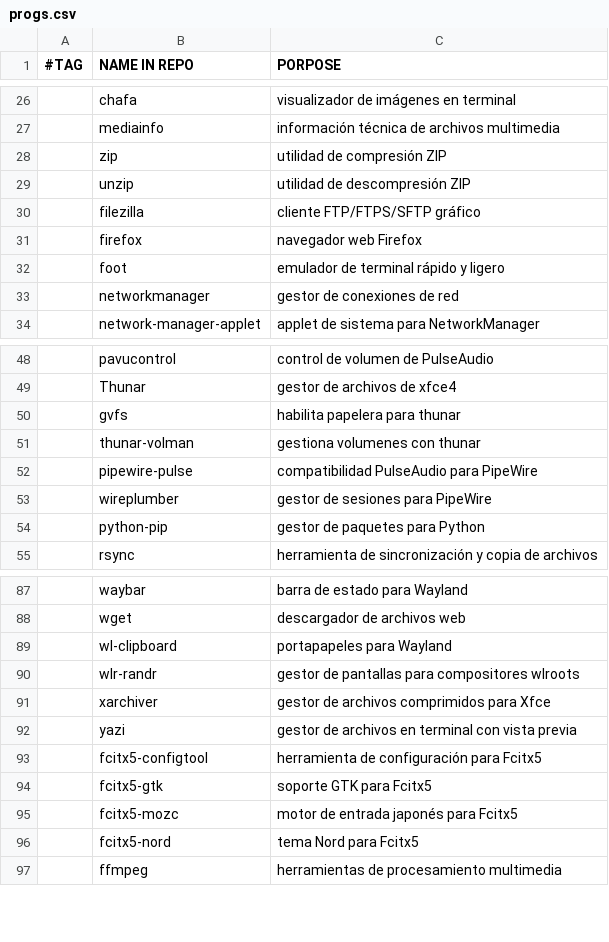
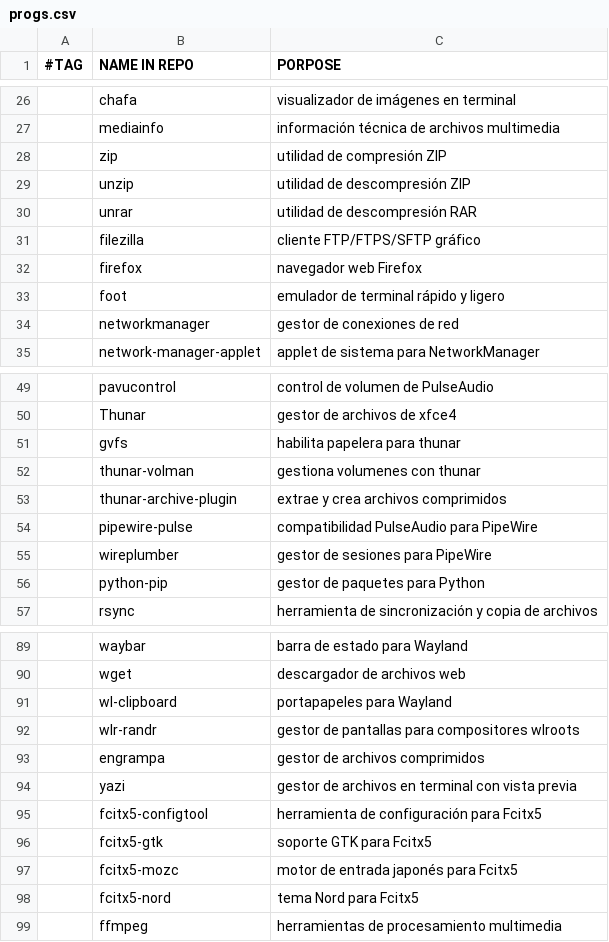
Before and after one commit to gomezAgustinVim/AGDA, a CSV file: progs.csv, drawn as a sheet; only a part is shown, gaps mark what is left out; removed rows and columns are numbered as before the commit, all else as after; the diff names each change by its address in the sheet, - before the commit and + after, or states it on an @@ line.

Commit message:
Cambio de programas de brillo y gestor de archivos

```diff
--- a/progs.csv
+++ b/progs.csv
+row 30:  | unrar | utilidad de descompresión RAR
+row 53:  | thunar-archive-plugin | extrae y crea archivos comprimidos
-row 91:  | xarchiver | gestor de archivos comprimidos para Xfce
+row 93:  | engrampa | gestor de archivos comprimidos
```
